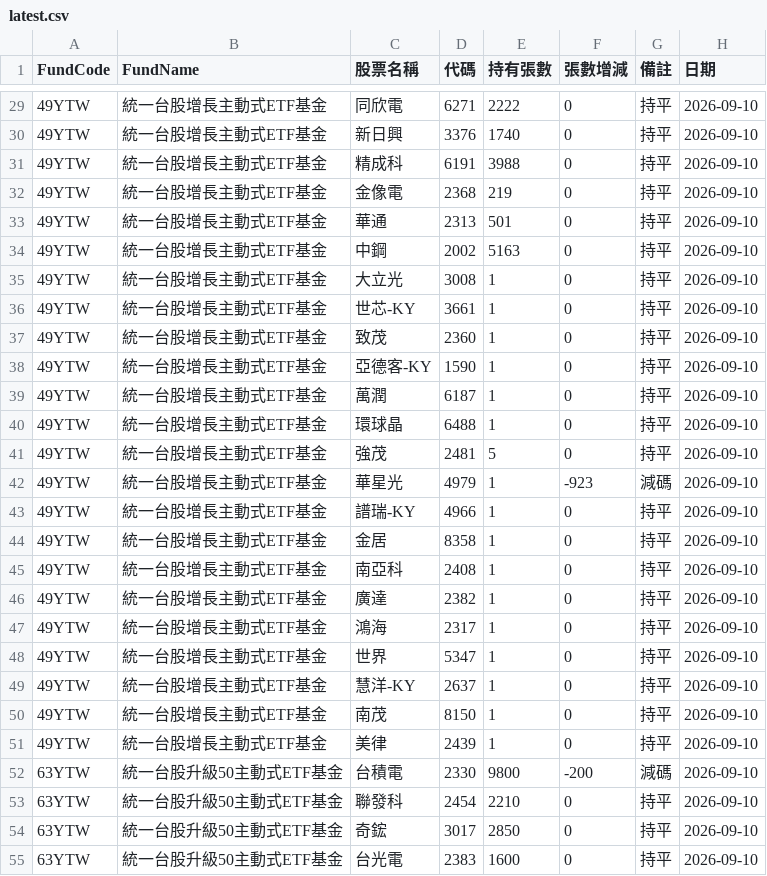
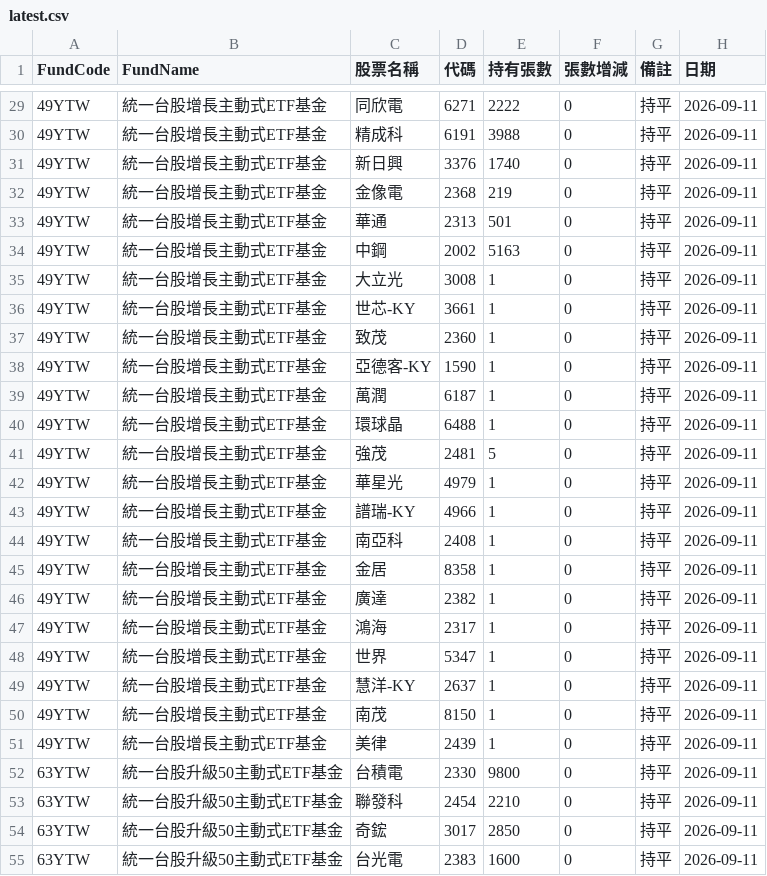
Before and after one commit to haobooooo/00981aPrice, a CSV file: daily_reports/latest.csv, drawn as a sheet; only a part is shown, gaps mark what is left out; the diff covers the shown part only.

```diff
--- a/daily_reports/latest.csv
+++ b/daily_reports/latest.csv
@@ -29,27 +29,27 @@
-49YTW,統一台股增長主動式ETF基金,同欣電,6271,2222,0,持平,2026-09-10
-49YTW,統一台股增長主動式ETF基金,新日興,3376,1740,0,持平,2026-09-10
-49YTW,統一台股增長主動式ETF基金,精成科,6191,3988,0,持平,2026-09-10
-49YTW,統一台股增長主動式ETF基金,金像電,2368,219,0,持平,2026-09-10
-49YTW,統一台股增長主動式ETF基金,華通,2313,501,0,持平,2026-09-10
-49YTW,統一台股增長主動式ETF基金,中鋼,2002,5163,0,持平,2026-09-10
-49YTW,統一台股增長主動式ETF基金,大立光,3008,1,0,持平,2026-09-10
-49YTW,統一台股增長主動式ETF基金,世芯-KY,3661,1,0,持平,2026-09-10
-49YTW,統一台股增長主動式ETF基金,致茂,2360,1,0,持平,2026-09-10
-49YTW,統一台股增長主動式ETF基金,亞德客-KY,1590,1,0,持平,2026-09-10
-49YTW,統一台股增長主動式ETF基金,萬潤,6187,1,0,持平,2026-09-10
-49YTW,統一台股增長主動式ETF基金,環球晶,6488,1,0,持平,2026-09-10
-49YTW,統一台股增長主動式ETF基金,強茂,2481,5,0,持平,2026-09-10
-49YTW,統一台股增長主動式ETF基金,華星光,4979,1,-923,減碼,2026-09-10
-49YTW,統一台股增長主動式ETF基金,譜瑞-KY,4966,1,0,持平,2026-09-10
-49YTW,統一台股增長主動式ETF基金,金居,8358,1,0,持平,2026-09-10
-49YTW,統一台股增長主動式ETF基金,南亞科,2408,1,0,持平,2026-09-10
-49YTW,統一台股增長主動式ETF基金,廣達,2382,1,0,持平,2026-09-10
-49YTW,統一台股增長主動式ETF基金,鴻海,2317,1,0,持平,2026-09-10
-49YTW,統一台股增長主動式ETF基金,世界,5347,1,0,持平,2026-09-10
-49YTW,統一台股增長主動式ETF基金,慧洋-KY,2637,1,0,持平,2026-09-10
-49YTW,統一台股增長主動式ETF基金,南茂,8150,1,0,持平,2026-09-10
-49YTW,統一台股增長主動式ETF基金,美律,2439,1,0,持平,2026-09-10
-63YTW,統一台股升級50主動式ETF基金,台積電,2330,9800,-200,減碼,2026-09-10
-63YTW,統一台股升級50主動式ETF基金,聯發科,2454,2210,0,持平,2026-09-10
-63YTW,統一台股升級50主動式ETF基金,奇鋐,3017,2850,0,持平,2026-09-10
-63YTW,統一台股升級50主動式ETF基金,台光電,2383,1600,0,持平,2026-09-10
+49YTW,統一台股增長主動式ETF基金,同欣電,6271,2222,0,持平,2026-09-11
+49YTW,統一台股增長主動式ETF基金,精成科,6191,3988,0,持平,2026-09-11
+49YTW,統一台股增長主動式ETF基金,新日興,3376,1740,0,持平,2026-09-11
+49YTW,統一台股增長主動式ETF基金,金像電,2368,219,0,持平,2026-09-11
+49YTW,統一台股增長主動式ETF基金,華通,2313,501,0,持平,2026-09-11
+49YTW,統一台股增長主動式ETF基金,中鋼,2002,5163,0,持平,2026-09-11
+49YTW,統一台股增長主動式ETF基金,大立光,3008,1,0,持平,2026-09-11
+49YTW,統一台股增長主動式ETF基金,世芯-KY,3661,1,0,持平,2026-09-11
+49YTW,統一台股增長主動式ETF基金,致茂,2360,1,0,持平,2026-09-11
+49YTW,統一台股增長主動式ETF基金,亞德客-KY,1590,1,0,持平,2026-09-11
+49YTW,統一台股增長主動式ETF基金,萬潤,6187,1,0,持平,2026-09-11
+49YTW,統一台股增長主動式ETF基金,環球晶,6488,1,0,持平,2026-09-11
+49YTW,統一台股增長主動式ETF基金,強茂,2481,5,0,持平,2026-09-11
+49YTW,統一台股增長主動式ETF基金,華星光,4979,1,0,持平,2026-09-11
+49YTW,統一台股增長主動式ETF基金,譜瑞-KY,4966,1,0,持平,2026-09-11
+49YTW,統一台股增長主動式ETF基金,南亞科,2408,1,0,持平,2026-09-11
+49YTW,統一台股增長主動式ETF基金,金居,8358,1,0,持平,2026-09-11
+49YTW,統一台股增長主動式ETF基金,廣達,2382,1,0,持平,2026-09-11
+49YTW,統一台股增長主動式ETF基金,鴻海,2317,1,0,持平,2026-09-11
+49YTW,統一台股增長主動式ETF基金,世界,5347,1,0,持平,2026-09-11
+49YTW,統一台股增長主動式ETF基金,慧洋-KY,2637,1,0,持平,2026-09-11
+49YTW,統一台股增長主動式ETF基金,南茂,8150,1,0,持平,2026-09-11
+49YTW,統一台股增長主動式ETF基金,美律,2439,1,0,持平,2026-09-11
+63YTW,統一台股升級50主動式ETF基金,台積電,2330,9800,0,持平,2026-09-11
+63YTW,統一台股升級50主動式ETF基金,聯發科,2454,2210,0,持平,2026-09-11
+63YTW,統一台股升級50主動式ETF基金,奇鋐,3017,2850,0,持平,2026-09-11
+63YTW,統一台股升級50主動式ETF基金,台光電,2383,1600,0,持平,2026-09-11
```
Also changed, not shown: 136 edited cells elsewhere in this file, 9 other files.
